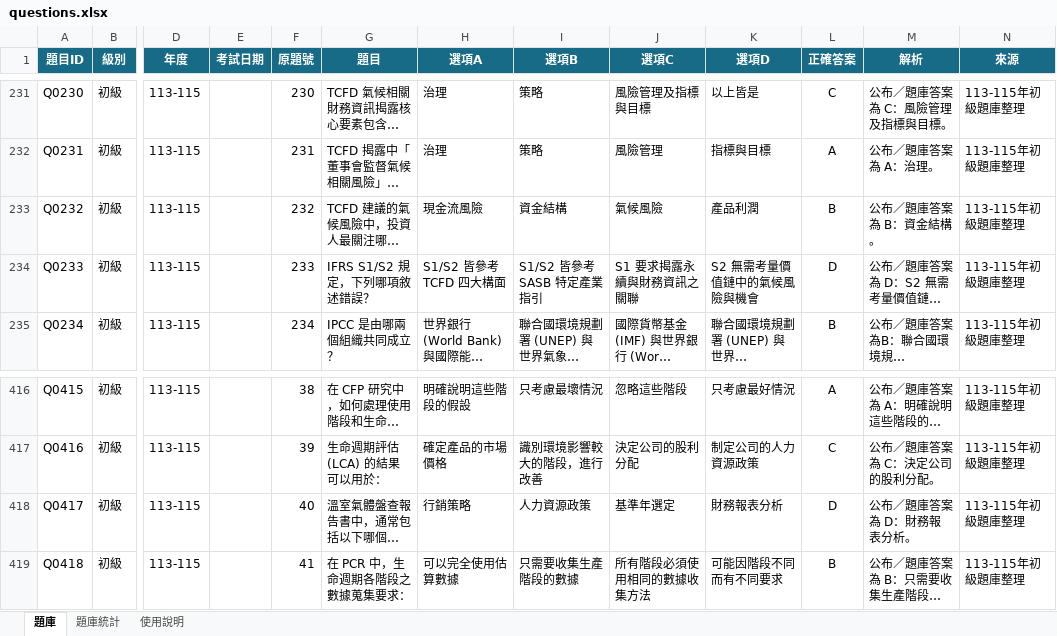
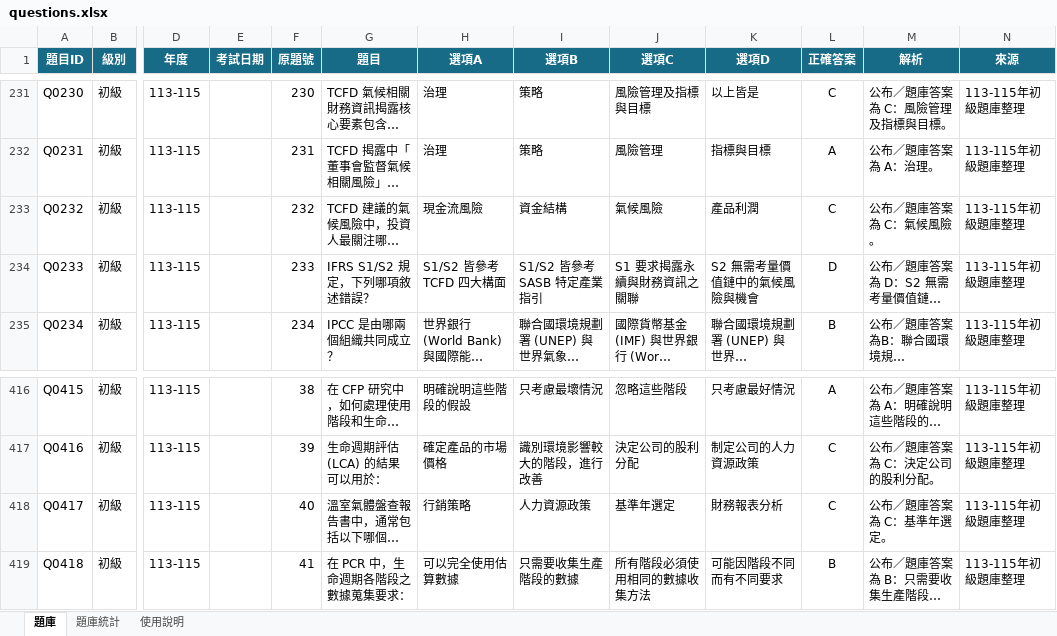
Before and after one commit to 3311231021/practice, an Excel workbook: questions.xlsx, sheet 題庫, drawn as a sheet; only a part is shown, gaps mark what is left out; long unchanged cells end in …; values as stored, in another font and other column widths than the file's, no borders; table styles not drawn; the diff names each change by its address in the sheet, - before the commit and + after, or states it on an @@ line.

Commit message:
Add files via upload

```diff
--- a/questions.xlsx (sheet 題庫)
+++ b/questions.xlsx (sheet 題庫)
-L233 (正確答案): B
+L233 (正確答案): C
-M233 (解析): 公布／題庫答案為 B：資金結構。
+M233 (解析): 公布／題庫答案為 C：氣候風險。
-L418 (正確答案): D
+L418 (正確答案): C
-M418 (解析): 公布／題庫答案為 D：財務報表分析。
+M418 (解析): 公布／題庫答案為 C：基準年選定。
```
